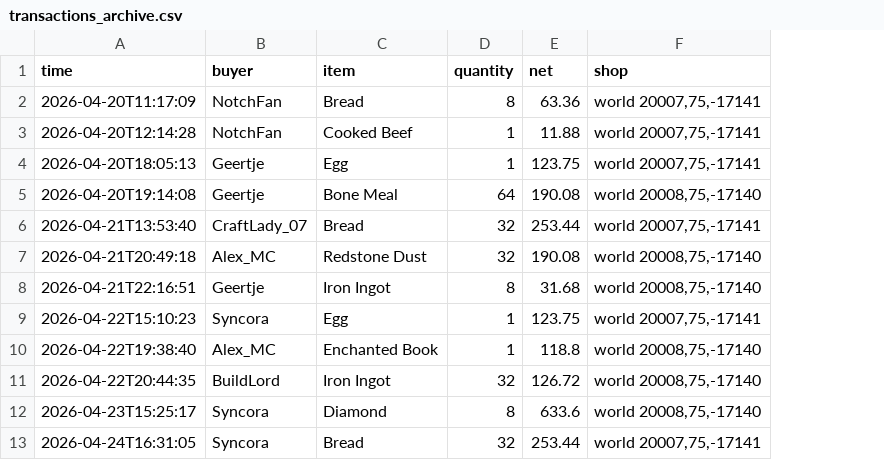
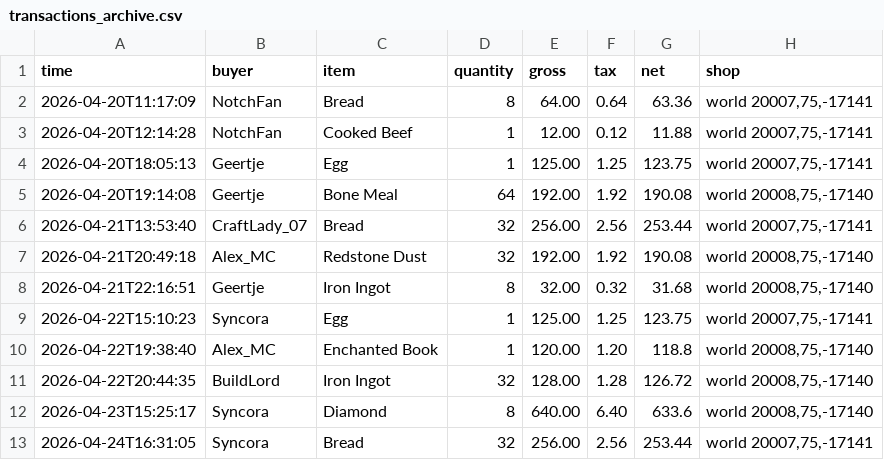
Before and after one commit to baracouq/qs-dashing-lotus, a CSV file: transactions_archive.csv, drawn as a sheet; only a part is shown; the diff names each change by its address in the sheet, - before the commit and + after, or states it on an @@ line.

Commit message:
Update transactions_archive.csv

```diff
--- a/transactions_archive.csv
+++ b/transactions_archive.csv
+column E (gross), rows 2-13: 64.00 | 12.00 | 125.00 | 192.00 | 256.00 | 192.00 | 32.00 | 125.00 | 120.00 | 128.00 | 640.00 | 256.00
+column F (tax), rows 2-13: 0.64 | 0.12 | 1.25 | 1.92 | 2.56 | 1.92 | 0.32 | 1.25 | 1.20 | 1.28 | 6.40 | 2.56
```
